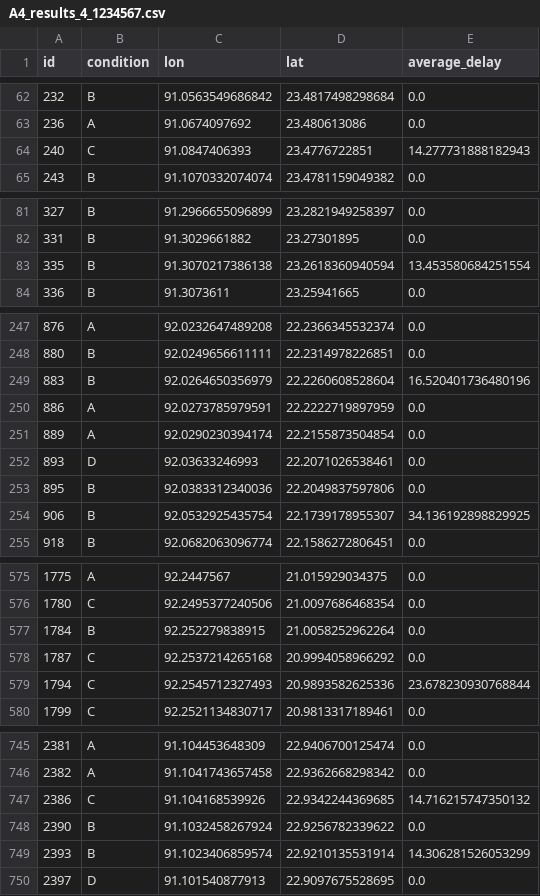
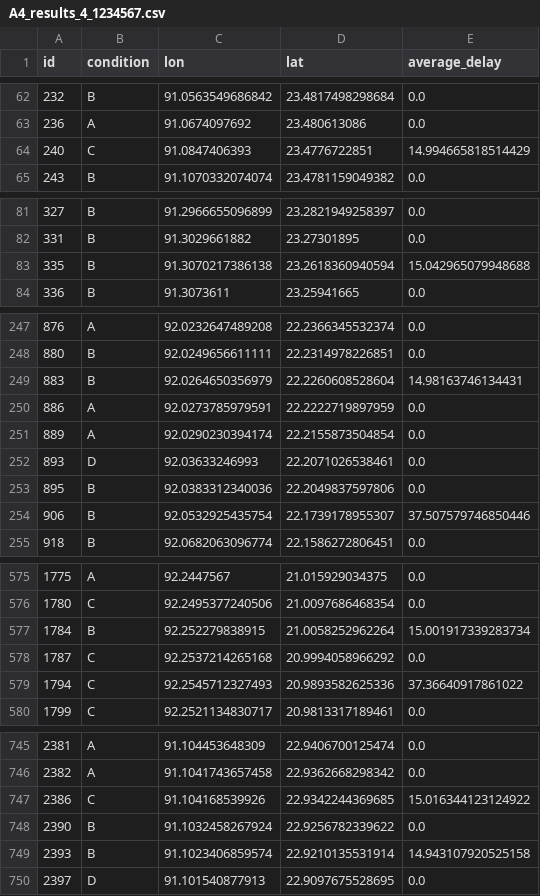
Before and after one commit to menm/EPA1352-Lab, a CSV file: EPA1352-G14-A4-Example-Model/results/A4_results_4_1234567.csv, drawn as a sheet; only a part is shown, gaps mark what is left out; the diff covers the shown part only.

```diff
--- a/EPA1352-G14-A4-Example-Model/results/A4_results_4_1234567.csv
+++ b/EPA1352-G14-A4-Example-Model/results/A4_results_4_1234567.csv
@@ -63,3 +63,3 @@ id,condition,lon,lat,average_delay
 236,A,91.0674097692,23.480613086,0.0
-240,C,91.0847406393,23.4776722851,14.277731888182943
+240,C,91.0847406393,23.4776722851,14.994665818514429
 243,B,91.1070332074074,23.4781159049382,0.0
@@ -82,3 +82,3 @@ id,condition,lon,lat,average_delay
 331,B,91.3029661882,23.27301895,0.0
-335,B,91.3070217386138,23.2618360940594,13.453580684251554
+335,B,91.3070217386138,23.2618360940594,15.042965079948688
 336,B,91.3073611,23.25941665,0.0
@@ -248,3 +248,3 @@ id,condition,lon,lat,average_delay
 880,B,92.0249656611111,22.2314978226851,0.0
-883,B,92.0264650356979,22.2260608528604,16.520401736480196
+883,B,92.0264650356979,22.2260608528604,14.98163746134431
 886,A,92.0273785979591,22.2222719897959,0.0
@@ -253,3 +253,3 @@ id,condition,lon,lat,average_delay
 895,B,92.0383312340036,22.2049837597806,0.0
-906,B,92.0532925435754,22.1739178955307,34.136192898829925
+906,B,92.0532925435754,22.1739178955307,37.507579746850446
 918,B,92.0682063096774,22.1586272806451,0.0
@@ -576,5 +576,5 @@ id,condition,lon,lat,average_delay
 1780,C,92.2495377240506,21.0097686468354,0.0
-1784,B,92.252279838915,21.0058252962264,0.0
+1784,B,92.252279838915,21.0058252962264,15.001917339283734
 1787,C,92.2537214265168,20.9994058966292,0.0
-1794,C,92.2545712327493,20.9893582625336,23.678230930768844
+1794,C,92.2545712327493,20.9893582625336,37.36640917861022
 1799,C,92.2521134830717,20.9813317189461,0.0
@@ -746,5 +746,5 @@ id,condition,lon,lat,average_delay
 2382,A,91.1041743657458,22.9362668298342,0.0
-2386,C,91.104168539926,22.9342244369685,14.716215747350132
+2386,C,91.104168539926,22.9342244369685,15.016344123124922
 2390,B,91.1032458267924,22.9256782339622,0.0
-2393,B,91.1023406859574,22.9210135531914,14.306281526053299
+2393,B,91.1023406859574,22.9210135531914,14.943107920525158
 2397,D,91.101540877913,22.9097675528695,0.0
```
Also changed, not shown: 30 edited cells elsewhere in this file, EPA1352-G14-A4-Example-Model/results/A4_results_2_1234567.csv, EPA1352-G14-A4-Example-Model/results/A4_results_3_1234567.csv, 7 other files.
